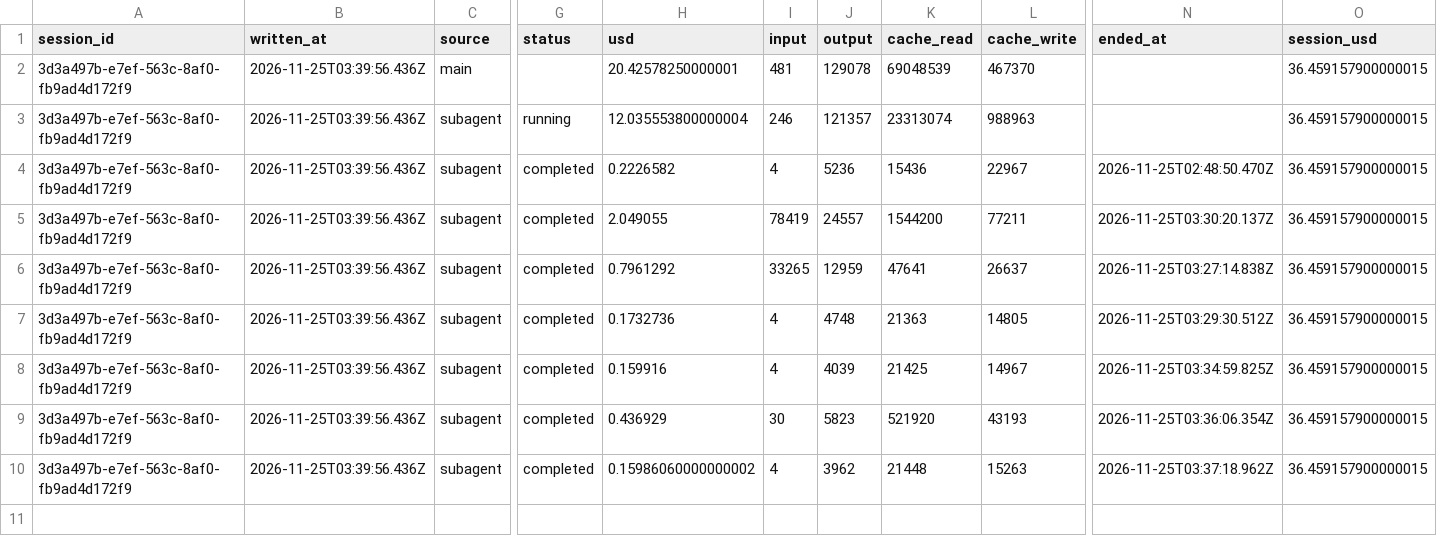
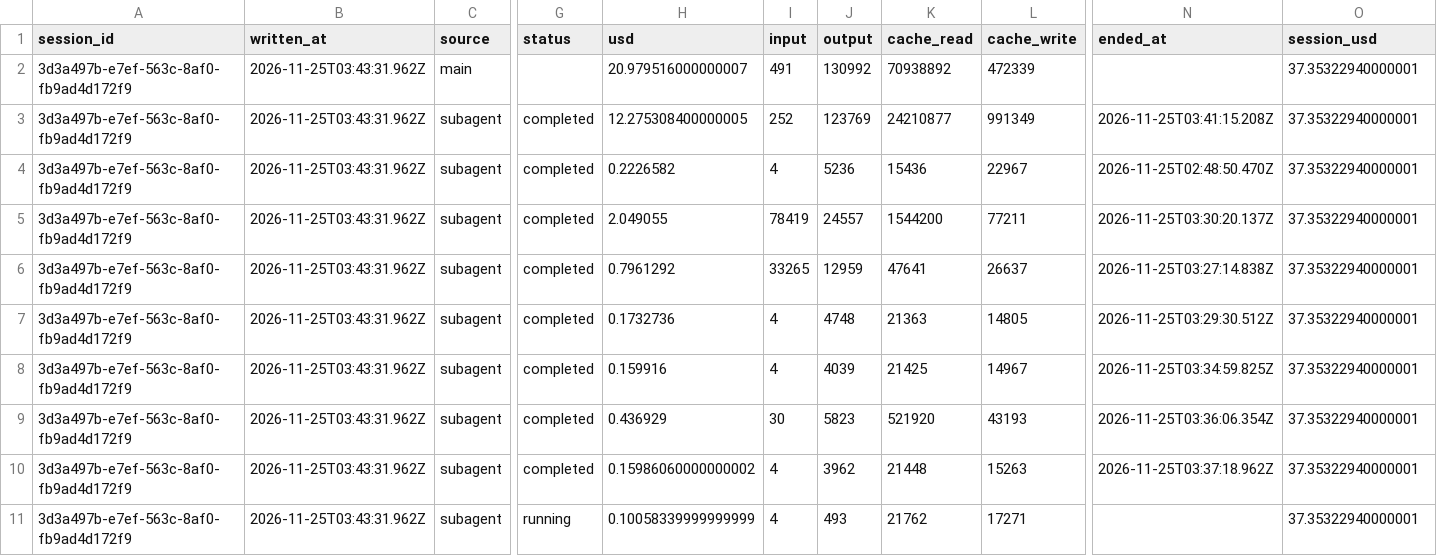
Before and after one commit to rhope-ops/90-161.Z, a CSV file: costs/3d3a497b-e7ef-563c-8af0-fb9ad4d172f9.csv, drawn as a sheet; only a part is shown, gaps mark what is left out; removed rows and columns are numbered as before the commit, all else as after; rows hold the shown columns only; the diff names each change by its address in the sheet, - before the commit and + after, or states it on an @@ line.

```diff
--- a/costs/3d3a497b-e7ef-563c-8af0-fb9ad4d172f9.csv
+++ b/costs/3d3a497b-e7ef-563c-8af0-fb9ad4d172f9.csv
-row 2: 3d3a497b-e7ef-563c-8af0-fb9ad4d172f9 | 2026-11-25T03:39:56.436Z | main |  | 20.42578250000001 | 481 | 129078 | 69048539 | 467370 |  | 36.459157900000015
+row 2: 3d3a497b-e7ef-563c-8af0-fb9ad4d172f9 | 2026-11-25T03:43:31.962Z | main |  | 20.979516000000007 | 491 | 130992 | 70938892 | 472339 |  | 37.35322940000001
-B3:B10 (written_at): 2026-11-25T03:39:56.436Z
+B3:B10 (written_at): 2026-11-25T03:43:31.962Z
-G3 (status): running
+G3 (status): completed
-H3 (usd): 12.035553800000004
+H3 (usd): 12.275308400000005
-I3 (input): 246
+I3 (input): 252
-J3 (output): 121357
+J3 (output): 123769
-K3 (cache_read): 23313074
+K3 (cache_read): 24210877
-L3 (cache_write): 988963
+L3 (cache_write): 991349
-N3 (ended_at): (empty)
+N3 (ended_at): 2026-11-25T03:41:15.208Z
-O3:O10 (session_usd): 36.459157900000015
+O3:O10 (session_usd): 37.35322940000001
+row 11: 3d3a497b-e7ef-563c-8af0-fb9ad4d172f9 | 2026-11-25T03:43:31.962Z | subagent | running | 0.10058339999999999 | 4 | 493 | 21762 | 17271 |  | 37.35322940000001
```
Also changed, not shown: limits/3d3a497b-e7ef-563c-8af0-fb9ad4d172f9.csv, sessions/3d3a497b-e7ef-563c-8af0-fb9ad4d172f9.csv.
